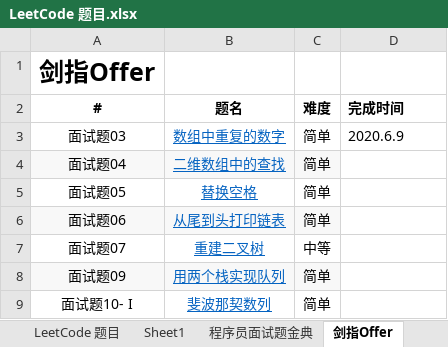
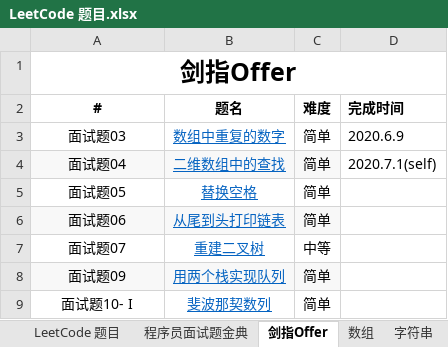
Before and after one commit to unwindfly/LeetCode, an Excel workbook: LeetCode 题目.xlsx, sheet 剑指Offer, drawn as a sheet; only a part is shown; values as stored, in another font and other column widths than the file's, no borders; the diff names each change by its address in the sheet, - before the commit and + after, or states it on an @@ line.

```diff
--- a/LeetCode 题目.xlsx (sheet 剑指Offer)
+++ b/LeetCode 题目.xlsx (sheet 剑指Offer)
-sheet tab: Sheet1
+sheet tab: 数组
+sheet tab: 字符串
+A1:D1 merged
-D4 (完成时间): (empty)
+D4 (完成时间): 2020.7.1(self)
```
Also changed, not shown: sheet 程序员面试题金典, sheet LeetCode 题目, other sheet tabs, 2 other files.
